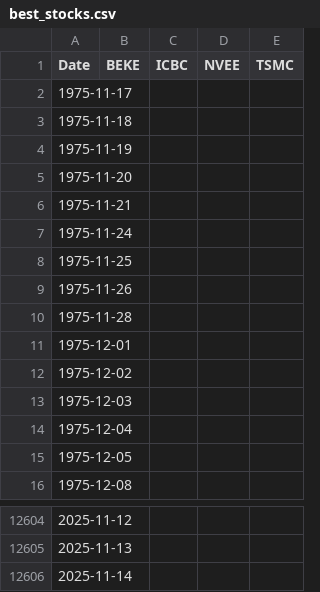
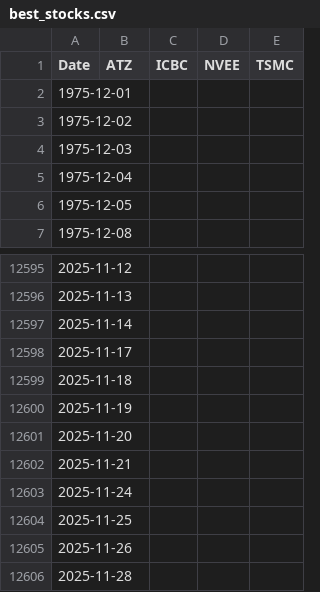
Before and after one commit to damiansp/marketModeling, a CSV file: daily/data/best_stocks.csv, drawn as a sheet; only a part is shown, gaps mark what is left out.

```diff
--- a/daily/data/best_stocks.csv
+++ b/daily/data/best_stocks.csv
@@ -1,11 +1,2 @@
-Date,BEKE,ICBC,NVEE,TSMC
-1975-11-17,,,,
-1975-11-18,,,,
-1975-11-19,,,,
-1975-11-20,,,,
-1975-11-21,,,,
-1975-11-24,,,,
-1975-11-25,,,,
-1975-11-26,,,,
-1975-11-28,,,,
+Date,ATZ,ICBC,NVEE,TSMC
 1975-12-01,,,,
@@ -12606 +12597,10 @@ Date,BEKE,ICBC,NVEE,TSMC
 2025-11-14,,,,
+2025-11-17,,,,
+2025-11-18,,,,
+2025-11-19,,,,
+2025-11-20,,,,
+2025-11-21,,,,
+2025-11-24,,,,
+2025-11-25,,,,
+2025-11-26,,,,
+2025-11-28,,,,
```
Also changed, not shown: daily/data/sharpes.csv, daily/data/transactions_bk.csv, 21 other files.
